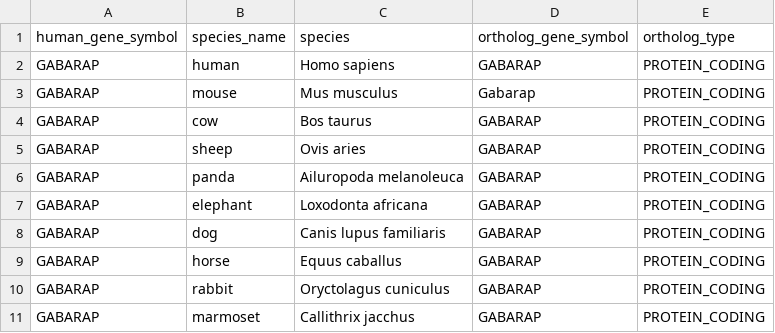
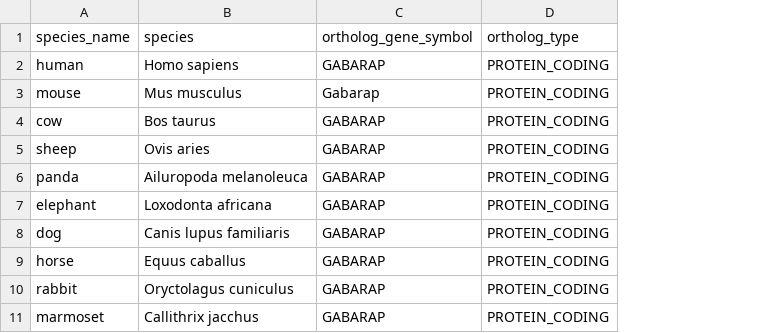
Before and after one commit to vanya-antonov/start-ss, a TSV file: work/2026/1123.gabarap_orthologs/00_GABARAP_orthologs.tsv, drawn as a sheet; the diff names each change by its address in the sheet, - before the commit and + after, or states it on an @@ line.

```diff
--- a/work/2026/1123.gabarap_orthologs/00_GABARAP_orthologs.tsv
+++ b/work/2026/1123.gabarap_orthologs/00_GABARAP_orthologs.tsv
-column A (human_gene_symbol), rows 2-11: all GABARAP
```
Also changed, not shown: work/2026/1123.gabarap_orthologs/01_GABARAP_orthologs.tsv, 2 other files.
